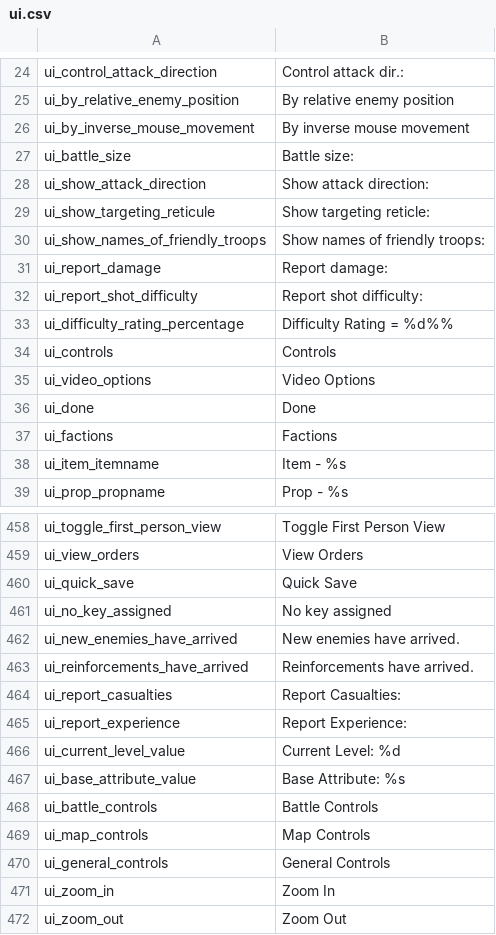
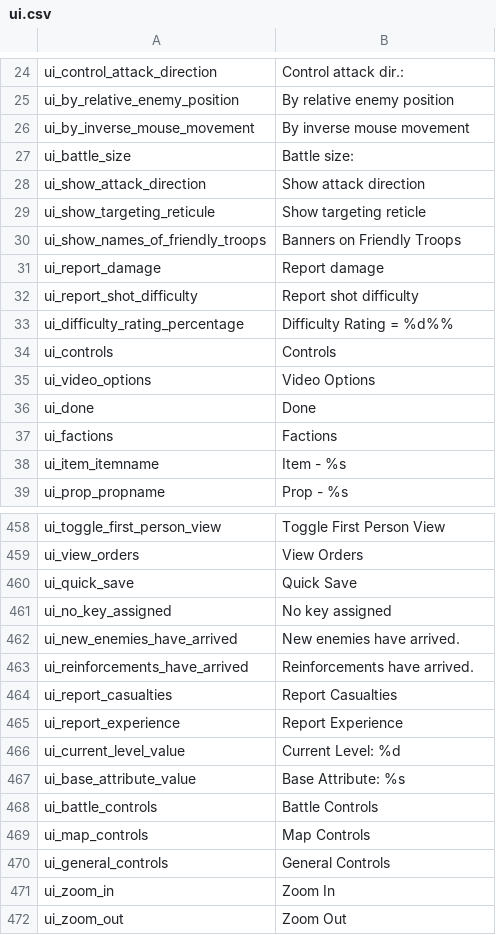
Before and after one commit to a1866fan/1866_for_Warband, a CSV file: languages/en/ui.csv, drawn as a sheet; only a part is shown, gaps mark what is left out.

Commit message:
renamed some UI text

```diff
--- a/languages/en/ui.csv
+++ b/languages/en/ui.csv
@@ -27,7 +27,7 @@ ui_by_inverse_mouse_movement|By inverse mouse movement
 ui_battle_size|Battle size:
-ui_show_attack_direction|Show attack direction:
-ui_show_targeting_reticule|Show targeting reticle:
-ui_show_names_of_friendly_troops|Show names of friendly troops:
-ui_report_damage|Report damage:
-ui_report_shot_difficulty|Report shot difficulty:
+ui_show_attack_direction|Show attack direction
+ui_show_targeting_reticule|Show targeting reticle
+ui_show_names_of_friendly_troops|Banners on Friendly Troops
+ui_report_damage|Report damage
+ui_report_shot_difficulty|Report shot difficulty
 ui_difficulty_rating_percentage|Difficulty Rating = %d%%
@@ -463,4 +463,4 @@ ui_new_enemies_have_arrived|New enemies have arrived.
 ui_reinforcements_have_arrived|Reinforcements have arrived.
-ui_report_casualties|Report Casualties:
-ui_report_experience|Report Experience:
+ui_report_casualties|Report Casualties
+ui_report_experience|Report Experience
 ui_current_level_value|Current Level: %d
```
